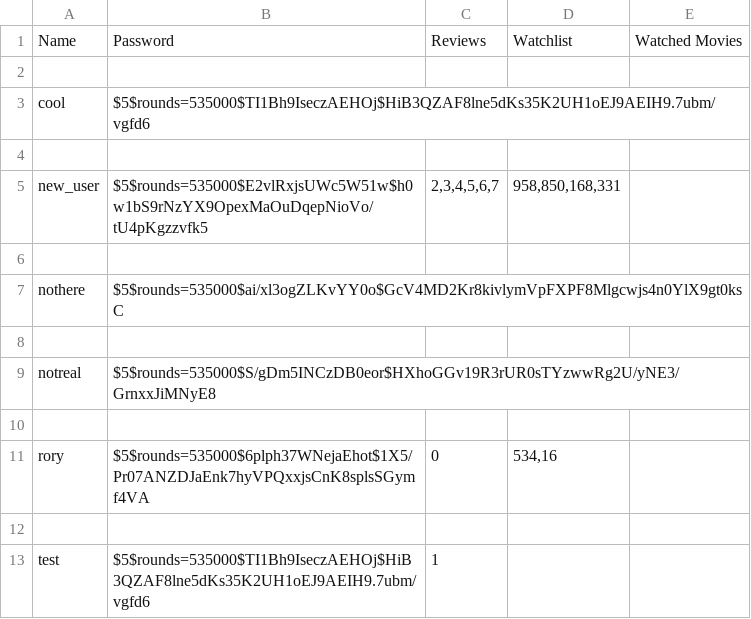
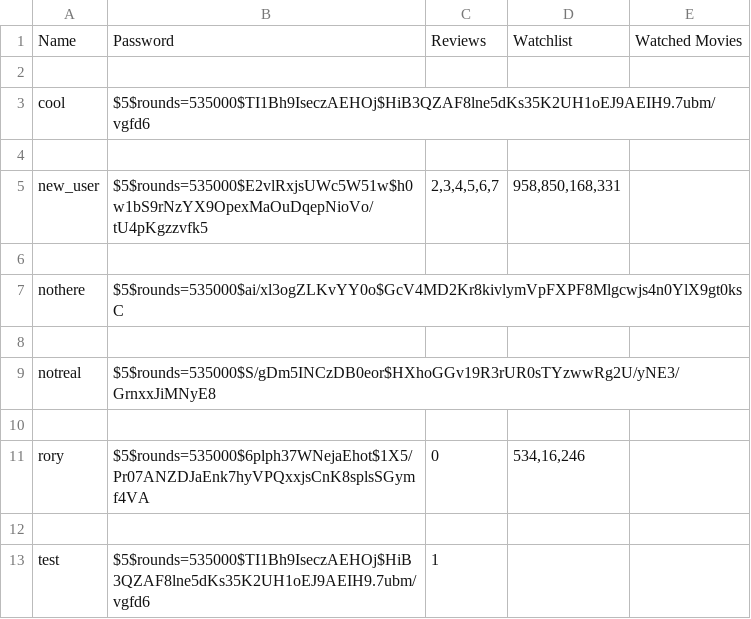
Before and after one commit to rmcl772/CS235Flix, a CSV file: CS235Flix/adapters/data/users.csv, drawn as a sheet.

```diff
--- a/CS235Flix/adapters/data/users.csv
+++ b/CS235Flix/adapters/data/users.csv
@@ -10,3 +10,3 @@ notreal,$5$rounds=535000$S/gDm5INCzDB0eor$HXhoGGv19R3rUR0sTYzwwRg2U/yNE3/GrnxxJi
 
-rory,$5$rounds=535000$6plph37WNejaEhot$1X5/Pr07ANZDJaEnk7hyVPQxxjsCnK8splsSGymf4VA,0,"534,16",
+rory,$5$rounds=535000$6plph37WNejaEhot$1X5/Pr07ANZDJaEnk7hyVPQxxjsCnK8splsSGymf4VA,0,"534,16,246",
 
```
Also changed, not shown: 6 other files.
